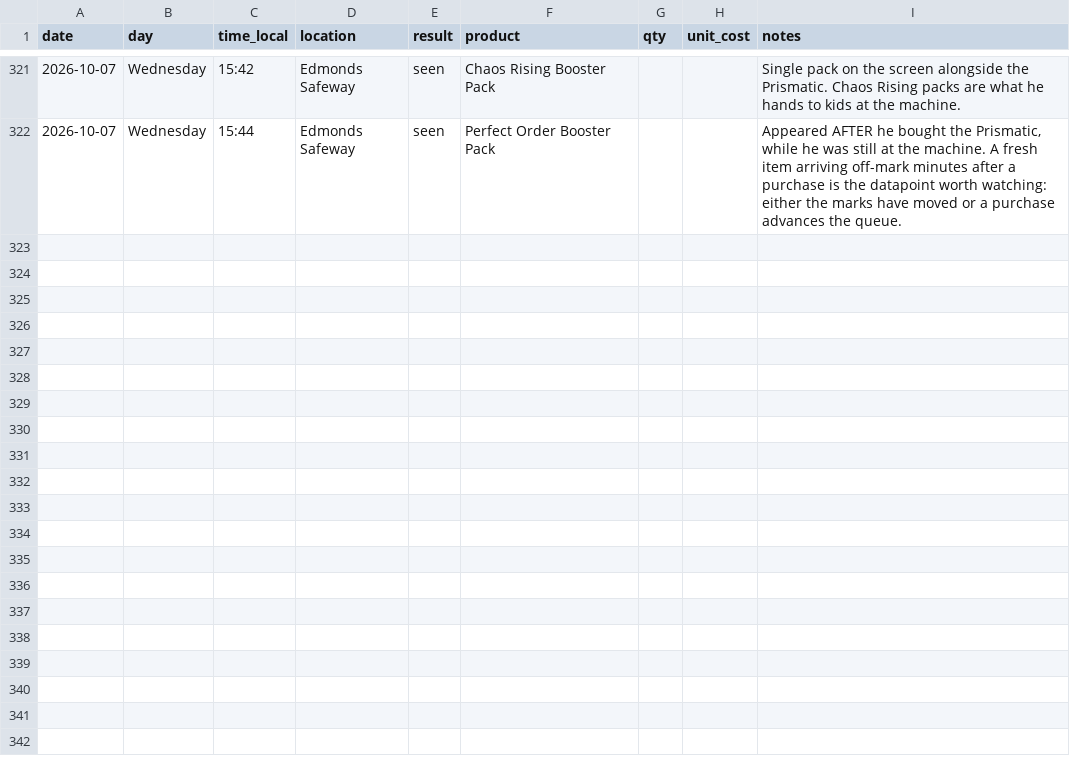
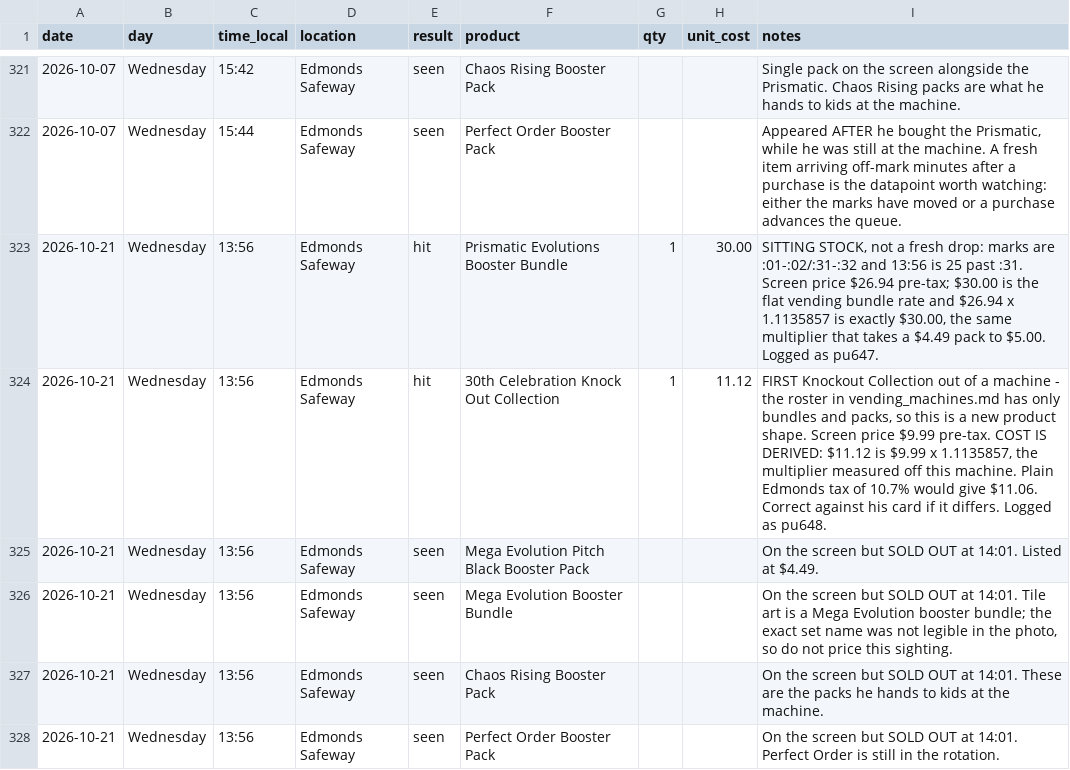
Before and after one commit to IsoscelesKr4mer/pokestonks, a CSV file: data/drop_log.csv, drawn as a sheet; only a part is shown, gaps mark what is left out; the diff names each change by its address in the sheet, - before the commit and + after, or states it on an @@ line.

```diff
--- a/data/drop_log.csv
+++ b/data/drop_log.csv
+row 323: 2026-10-21 | Wednesday | 13:56 | Edmonds Safeway | hit | Prismatic Evolutions Booster Bundle | 1 | 30.00 | SITTING STOCK, not a fresh drop: marks are :01-:02/:31-:32 and 13:56 is 25 past :31. Screen price $26.94 pre-tax; $30.00 is the flat vending bundle rate and $26.94 x 1.1135857 is exactly $30.00, the same multiplier that takes a $4.49 pack to $5.00. Logged as pu647.
+row 324: 2026-10-21 | Wednesday | 13:56 | Edmonds Safeway | hit | 30th Celebration Knock Out Collection | 1 | 11.12 | FIRST Knockout Collection out of a machine - the roster in vending_machines.md has only bundles and packs, so this is a new product shape. Screen price $9.99 pre-tax. COST IS DERIVED: $11.12 is $9.99 x 1.1135857, the multiplier measured off this machine. Plain Edmonds tax of 10.7% would give $11.06. Correct against his card if it differs. Logged as pu648.
+row 325: 2026-10-21 | Wednesday | 13:56 | Edmonds Safeway | seen | Mega Evolution Pitch Black Booster Pack |  |  | On the screen but SOLD OUT at 14:01. Listed at $4.49.
+row 326: 2026-10-21 | Wednesday | 13:56 | Edmonds Safeway | seen | Mega Evolution Booster Bundle |  |  | On the screen but SOLD OUT at 14:01. Tile art is a Mega Evolution booster bundle; the exact set name was not legible in the photo, so do not price this sighting.
+row 327: 2026-10-21 | Wednesday | 13:56 | Edmonds Safeway | seen | Chaos Rising Booster Pack |  |  | On the screen but SOLD OUT at 14:01. These are the packs he hands to kids at the machine.
+row 328: 2026-10-21 | Wednesday | 13:56 | Edmonds Safeway | seen | Perfect Order Booster Pack |  |  | On the screen but SOLD OUT at 14:01. Perfect Order is still in the rotation.
```
